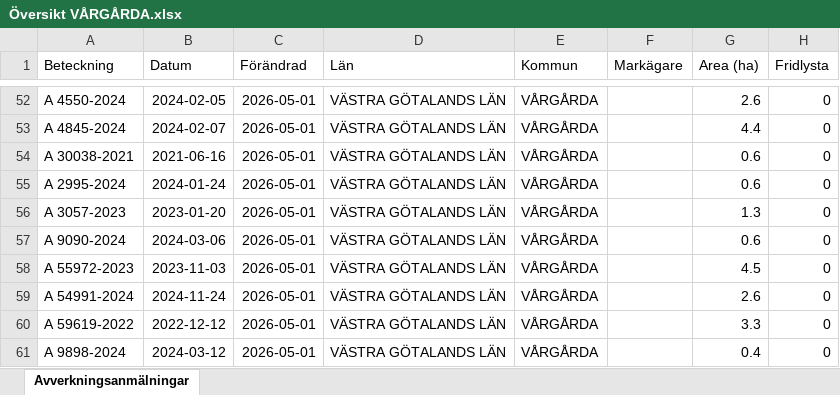
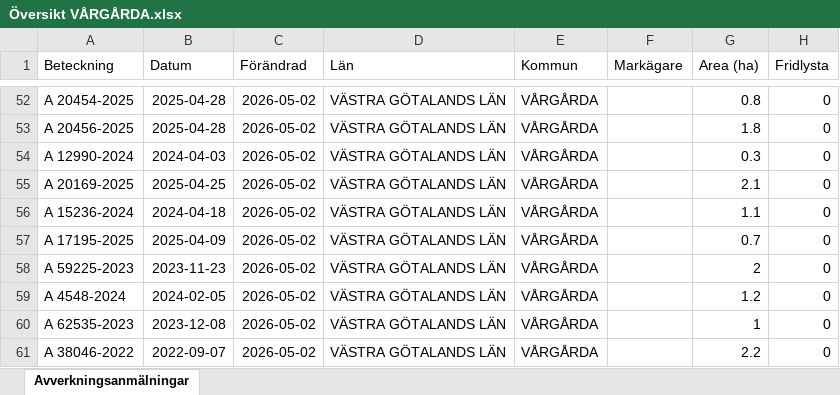
Before and after one commit to klasma/Logging_1442, an Excel workbook: Översikt VÅRGÅRDA.xlsx, sheet Avverkningsanmälningar, drawn as a sheet; only a part is shown, gaps mark what is left out; values as stored, in another font and other column widths than the file's, no borders; the diff covers the shown part only; the diff names each change by its address in the sheet, - before the commit and + after, or states it on an @@ line.

```diff
--- a/Översikt VÅRGÅRDA.xlsx (sheet Avverkningsanmälningar)
+++ b/Översikt VÅRGÅRDA.xlsx (sheet Avverkningsanmälningar)
-A52 (Beteckning): A 4550-2024
+A52 (Beteckning): A 20454-2025
-B52 (Datum): 2024-02-05
+B52 (Datum): 2025-04-28
-C52:C61 (Förändrad): 2026-05-01
+C52:C61 (Förändrad): 2026-05-02
-G52 (Area (ha)): 2.6
+G52 (Area (ha)): 0.8
-A53 (Beteckning): A 4845-2024
+A53 (Beteckning): A 20456-2025
-B53 (Datum): 2024-02-07
+B53 (Datum): 2025-04-28
-G53 (Area (ha)): 4.4
+G53 (Area (ha)): 1.8
-A54 (Beteckning): A 30038-2021
+A54 (Beteckning): A 12990-2024
-B54 (Datum): 2021-06-16
+B54 (Datum): 2024-04-03
-G54 (Area (ha)): 0.6
+G54 (Area (ha)): 0.3
-A55 (Beteckning): A 2995-2024
+A55 (Beteckning): A 20169-2025
-B55 (Datum): 2024-01-24
+B55 (Datum): 2025-04-25
-G55 (Area (ha)): 0.6
+G55 (Area (ha)): 2.1
-A56 (Beteckning): A 3057-2023
+A56 (Beteckning): A 15236-2024
-B56 (Datum): 2023-01-20
+B56 (Datum): 2024-04-18
-G56 (Area (ha)): 1.3
+G56 (Area (ha)): 1.1
-A57 (Beteckning): A 9090-2024
+A57 (Beteckning): A 17195-2025
-B57 (Datum): 2024-03-06
+B57 (Datum): 2025-04-09
-G57 (Area (ha)): 0.6
+G57 (Area (ha)): 0.7
-A58 (Beteckning): A 55972-2023
+A58 (Beteckning): A 59225-2023
-B58 (Datum): 2023-11-03
+B58 (Datum): 2023-11-23
-G58 (Area (ha)): 4.5
+G58 (Area (ha)): 2
-A59 (Beteckning): A 54991-2024
+A59 (Beteckning): A 4548-2024
-B59 (Datum): 2024-11-24
+B59 (Datum): 2024-02-05
-G59 (Area (ha)): 2.6
+G59 (Area (ha)): 1.2
-A60 (Beteckning): A 59619-2022
+A60 (Beteckning): A 62535-2023
-B60 (Datum): 2022-12-12
+B60 (Datum): 2023-12-08
-G60 (Area (ha)): 3.3
+G60 (Area (ha)): 1
-A61 (Beteckning): A 9898-2024
+A61 (Beteckning): A 38046-2022
-B61 (Datum): 2024-03-12
+B61 (Datum): 2022-09-07
-G61 (Area (ha)): 0.4
+G61 (Area (ha)): 2.2
```
Also changed, not shown: 1475 edited cells elsewhere in this sheet, artfynd/A 11214-2023 artfynd.xlsx, artfynd/A 13991-2023 artfynd.xlsx, 19 other files.
